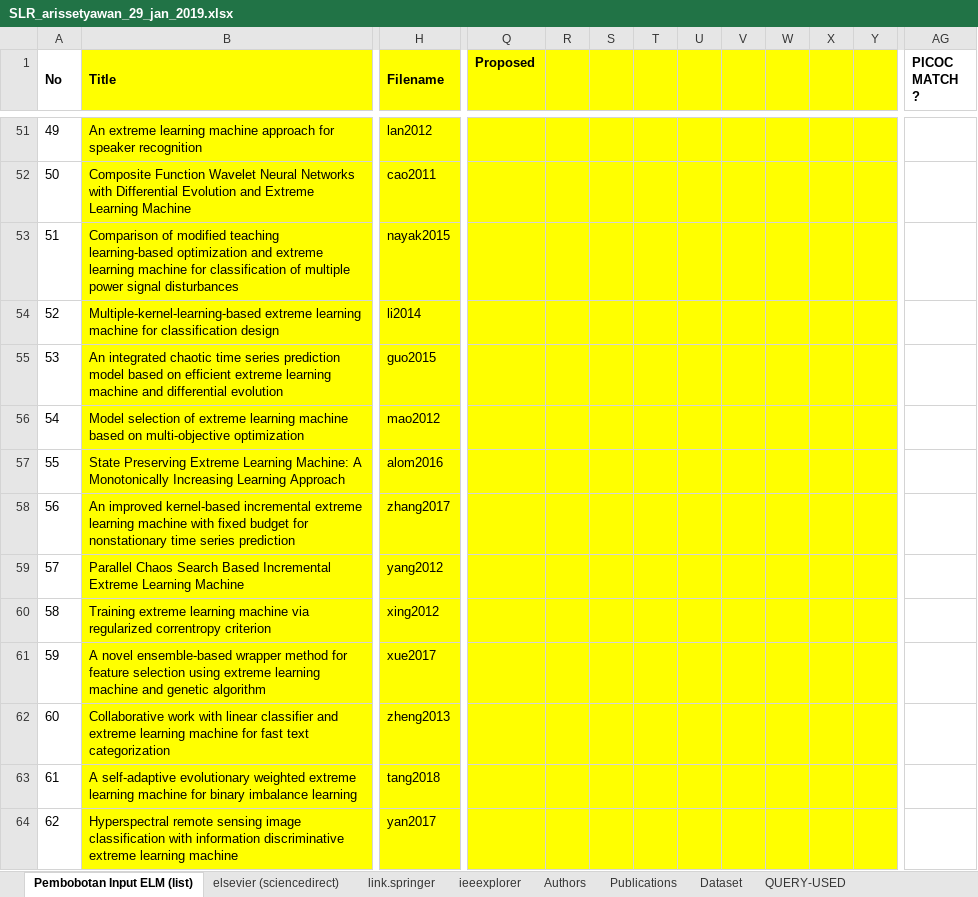
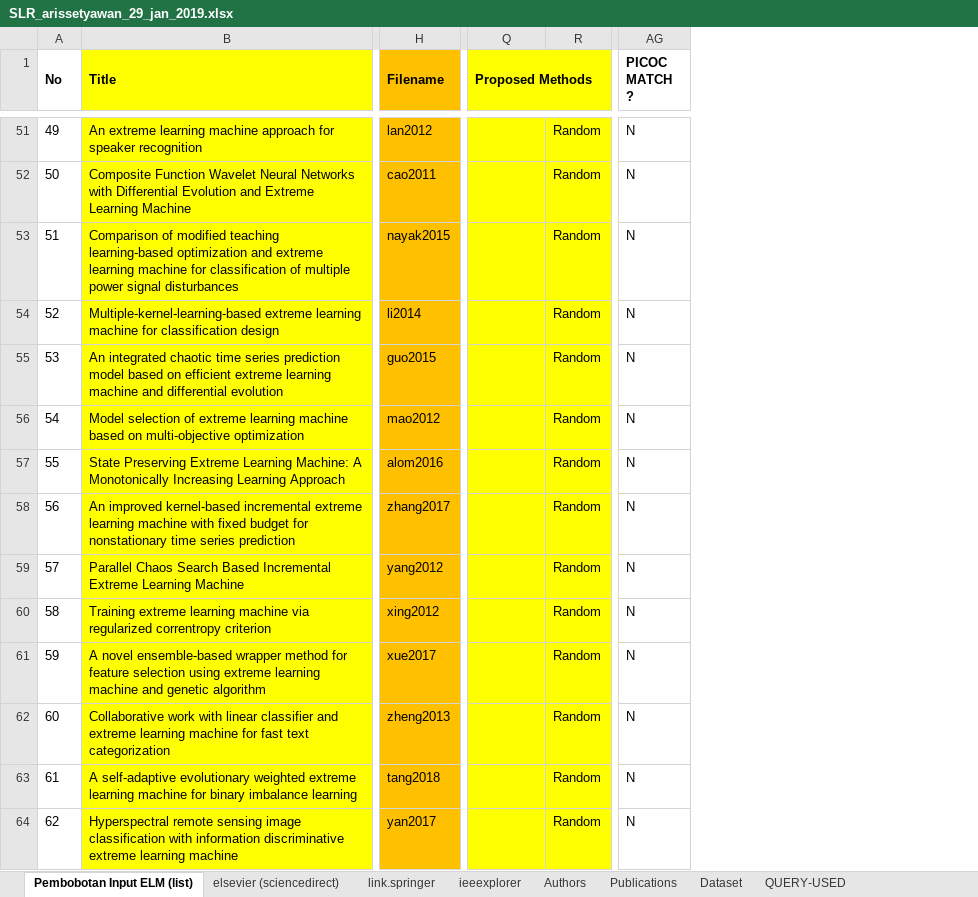
Before and after one commit to nawaytessira/arissetyawan, an Excel workbook: ELM/SLR_arissetyawan_29_jan_2019.xlsx, sheet Pembobotan Input ELM (list), drawn as a sheet; only a part is shown, gaps mark what is left out; values as stored, in another font and other column widths than the file's, no borders; removed rows and columns are numbered as before the commit, all else as after; the diff covers the shown part only; the diff names each change by its address in the sheet, - before the commit and + after, or states it on an @@ line.

```diff
--- a/ELM/SLR_arissetyawan_29_jan_2019.xlsx (sheet Pembobotan Input ELM (list))
+++ b/ELM/SLR_arissetyawan_29_jan_2019.xlsx (sheet Pembobotan Input ELM (list))
-column R, empty
@@ column S hidden, empty @@
@@ column T hidden, empty @@
@@ column U hidden, empty @@
@@ column V hidden, empty @@
@@ column W hidden, empty @@
@@ column X hidden, empty @@
@@ column Y hidden, empty @@
+column R, rows 51-64: all Random
-H1:H64 fill: #FFFF00
+H1:H64 fill: #FFC000
-Q1: Proposed
+Q1: Proposed Methods
+Q1:R1 merged
-AG51:AG64 (PICOC MATCH ?): (empty)
+AG51:AG64 (PICOC MATCH ?): N
```
Also changed, not shown: 146 edited cells and cell formats elsewhere in this sheet, hidden cells, charts or pictures.
